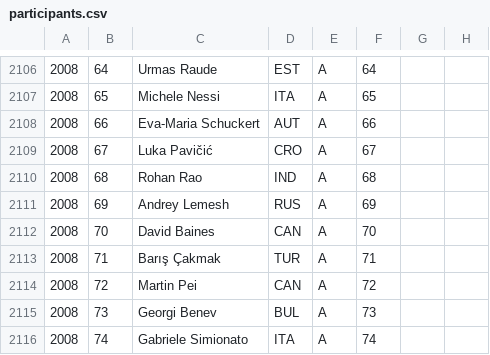
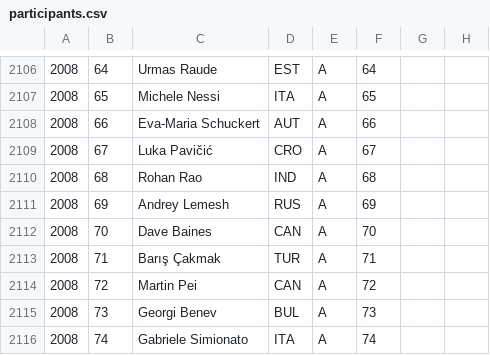
Before and after one commit to EctoPLSM/wpc-unofficial.org, a CSV file: search/participants.csv, drawn as a sheet; only a part is shown, gaps mark what is left out; the diff covers the shown part only; the diff names each change by its address in the sheet, - before the commit and + after, or states it on an @@ line.

```diff
--- a/search/participants.csv
+++ b/search/participants.csv
-C2112: David Baines
+C2112: Dave Baines
```
Also changed, not shown: 5 edited cells elsewhere in this file, src/database/participants.csv, src/database/timeline.csv, 13 other files.
